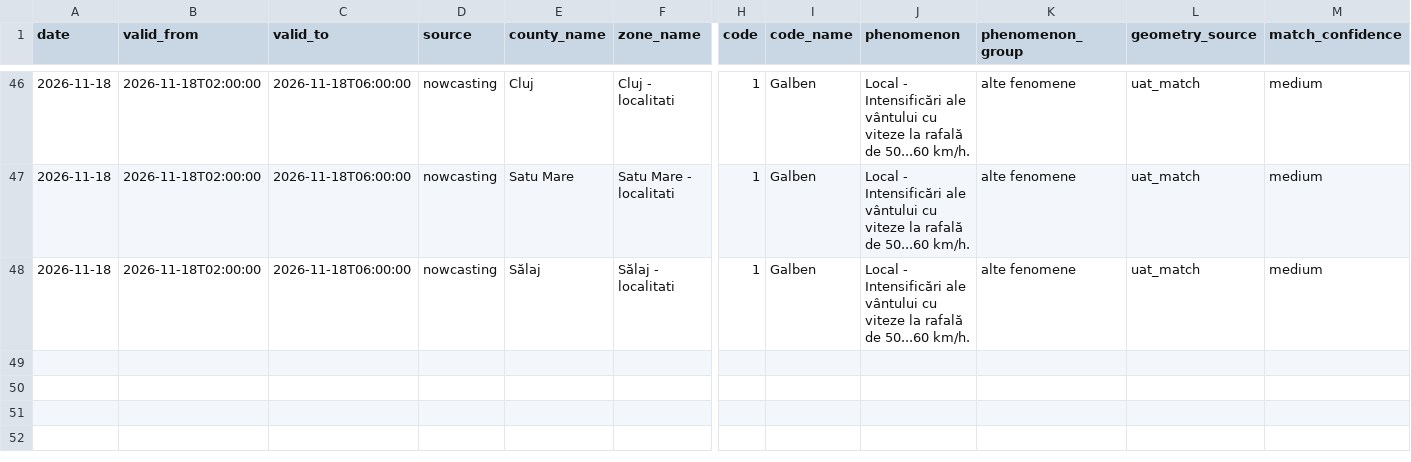
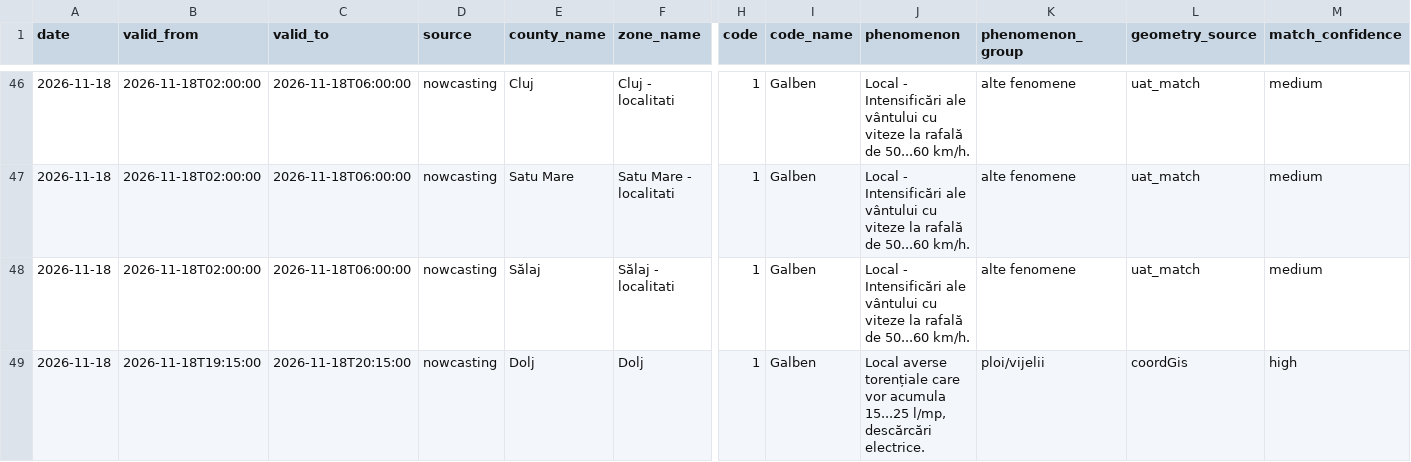
Before and after one commit to mariusbudileanu/date-meteo, a CSV file: public/istoric/nowcasting/2026-11.csv, drawn as a sheet; only a part is shown, gaps mark what is left out; rows hold the shown columns only; the diff names each change by its address in the sheet, - before the commit and + after, or states it on an @@ line.

```diff
--- a/public/istoric/nowcasting/2026-11.csv
+++ b/public/istoric/nowcasting/2026-11.csv
+row 49: 2026-11-18 | 2026-11-18T19:15:00 | 2026-11-18T20:15:00 | nowcasting | Dolj | Dolj | 1 | Galben | Local averse torențiale care vor acumula 15...25 l/mp, descărcări electrice. | ploi/vijelii | coordGis | high
```
Also changed, not shown: 17 other files.
